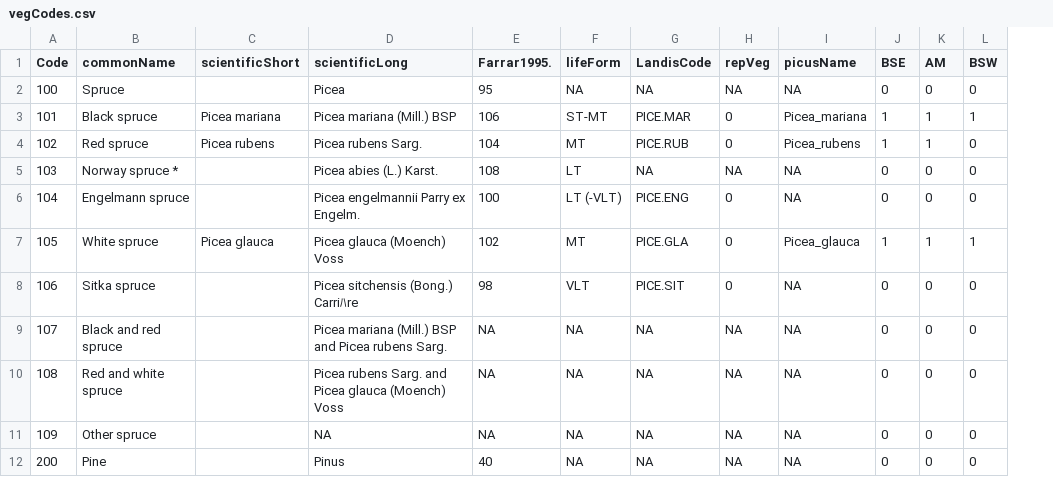
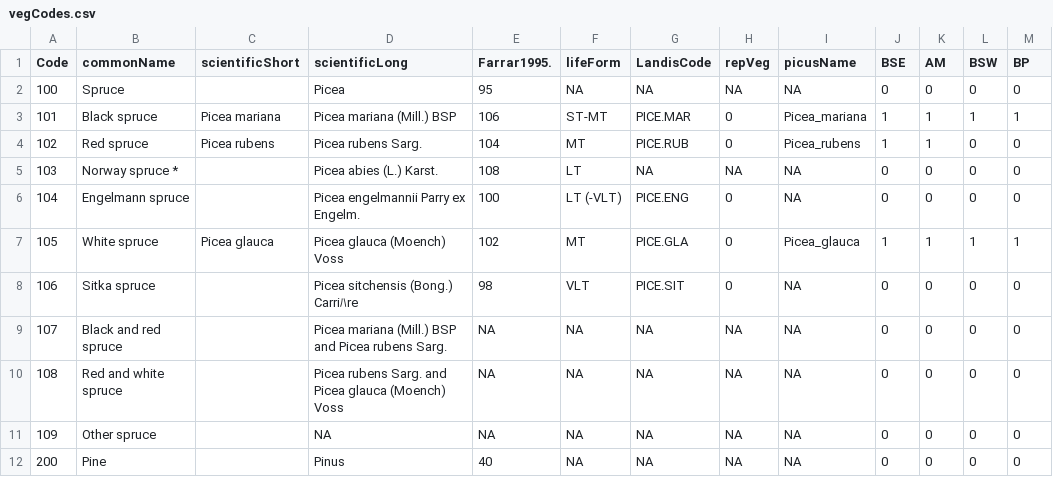
Before and after one commit to dcyr/LANDIS-II_IA_generalUseFiles, a CSV file: vegCodes.csv, drawn as a sheet; only a part is shown; the diff names each change by its address in the sheet, - before the commit and + after, or states it on an @@ line.

Commit message:
Boreal Plain added in 'vegCodes.csv'

```diff
--- a/vegCodes.csv
+++ b/vegCodes.csv
+column M (BP), rows 2-12: 0 | 1 | 0 | 0 | 0 | 1 | 0 | 0 | 0 | 0 | 0
```
